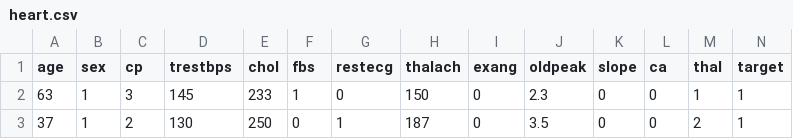
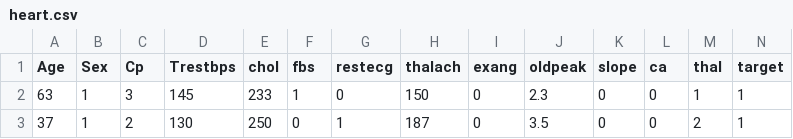
Before and after one commit to Khalayaporn/Heart, a CSV file: heart.csv, drawn as a sheet; only a part is shown.

Commit message:
Update heart.csv

```diff
--- a/heart.csv
+++ b/heart.csv
@@ -1,2 +1,2 @@
-age,sex,cp,trestbps,chol,fbs,restecg,thalach,exang,oldpeak,slope,ca,thal,target
+Age,Sex,Cp,Trestbps,chol,fbs,restecg,thalach,exang,oldpeak,slope,ca,thal,target
 63,1,3,145,233,1,0,150,0,2.3,0,0,1,1
```
